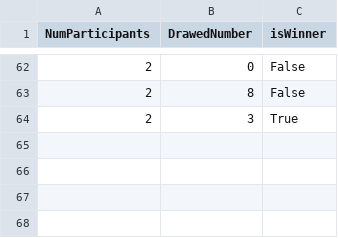
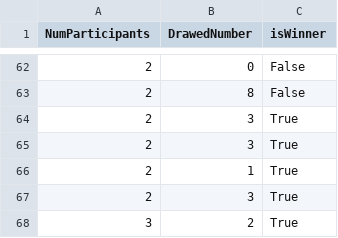
Before and after one commit to hreiten/coffee-chooser, a CSV file: data/drawed_number_statistics.csv, drawn as a sheet; only a part is shown, gaps mark what is left out; the diff names each change by its address in the sheet, - before the commit and + after, or states it on an @@ line.

```diff
--- a/data/drawed_number_statistics.csv
+++ b/data/drawed_number_statistics.csv
+row 65: 2 | 3 | True
+row 66: 2 | 1 | True
+row 67: 2 | 3 | True
+row 68: 3 | 2 | True
```
Also changed, not shown: 1 other file.
